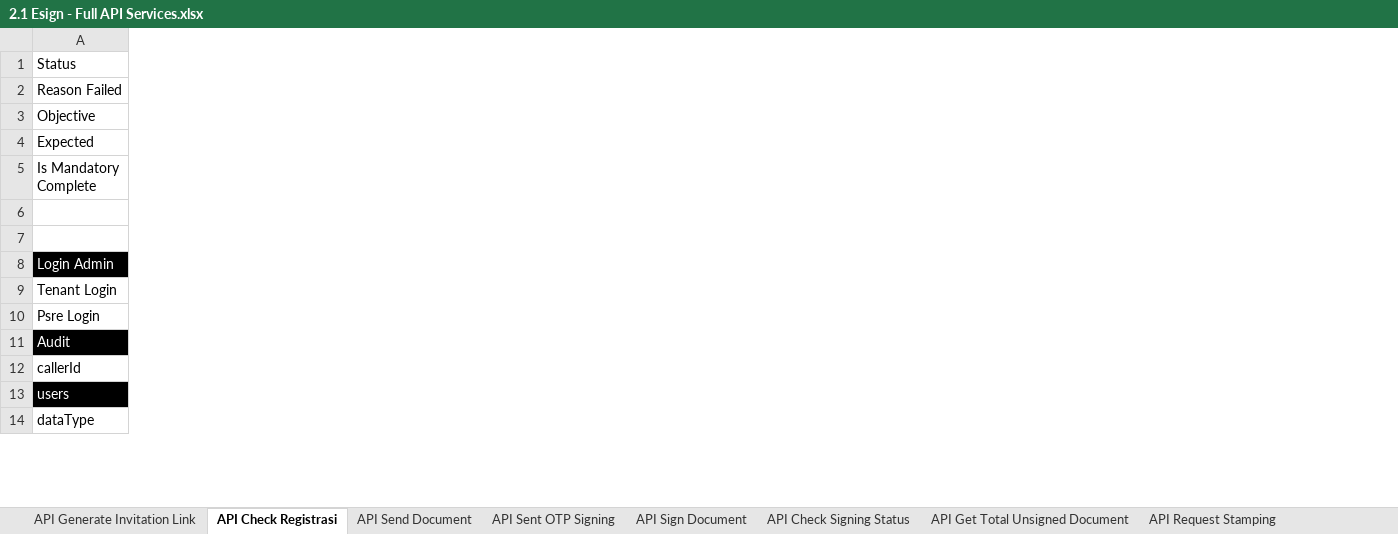
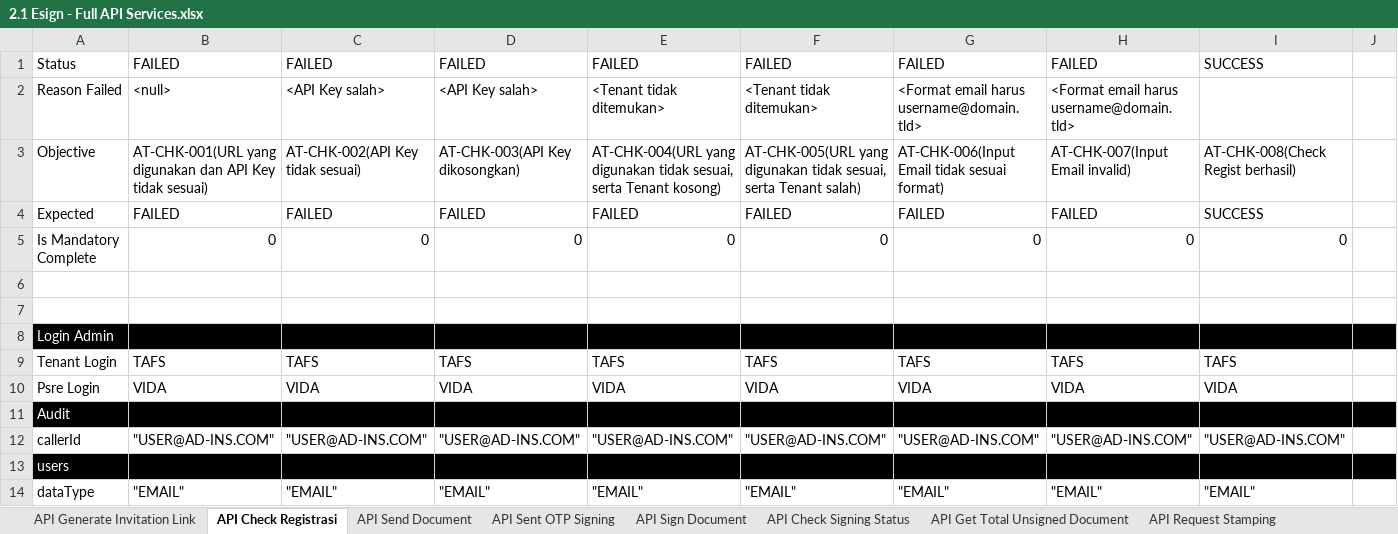
Before and after one commit to qcadins/ATeSign, an Excel workbook: Excel/2.1 Esign - Full API Services.xlsx, sheet API Check Registrasi, drawn as a sheet; only a part is shown; values as stored, in another font and other column widths than the file's, no borders; conditional formats not drawn; the diff covers the shown part only; the diff names each change by its address in the sheet, - before the commit and + after, or states it on an @@ line.

```diff
--- a/Excel/2.1 Esign - Full API Services.xlsx (sheet API Check Registrasi)
+++ b/Excel/2.1 Esign - Full API Services.xlsx (sheet API Check Registrasi)
+column B, rows 1-14: FAILED | <null> | AT-CHK-001(URL yang digunakan dan API Key tidak sesuai) | FAILED | 0 |  |  |  | TAFS | VIDA |  | "USER@AD-INS.COM" |  | "EMAIL"
+column C, rows 1-14: FAILED | <API Key salah> | AT-CHK-002(API Key tidak sesuai) | FAILED | 0 |  |  |  | TAFS | VIDA |  | "USER@AD-INS.COM" |  | "EMAIL"
+column D, rows 1-14: FAILED | <API Key salah> | AT-CHK-003(API Key dikosongkan) | FAILED | 0 |  |  |  | TAFS | VIDA |  | "USER@AD-INS.COM" |  | "EMAIL"
+column E, rows 1-14: FAILED | <Tenant tidak ditemukan> | AT-CHK-004(URL yang digunakan tidak sesuai, serta Tenant kosong) | FAILED | 0 |  |  |  | TAFS | VIDA |  | "USER@AD-INS.COM" |  | "EMAIL"
+column F, rows 1-14: FAILED | <Tenant tidak ditemukan> | AT-CHK-005(URL yang digunakan tidak sesuai, serta Tenant salah) | FAILED | 0 |  |  |  | TAFS | VIDA |  | "USER@AD-INS.COM" |  | "EMAIL"
+column G, rows 1-14: FAILED | <Format email harus username@domain.tld> | AT-CHK-006(Input Email tidak sesuai format) | FAILED | 0 |  |  |  | TAFS | VIDA |  | "USER@AD-INS.COM" |  | "EMAIL"
+column H, rows 1-14: FAILED | <Format email harus username@domain.tld> | AT-CHK-007(Input Email invalid) | FAILED | 0 |  |  |  | TAFS | VIDA |  | "USER@AD-INS.COM" |  | "EMAIL"
+column I, rows 1-14: SUCCESS |  | AT-CHK-008(Check Regist berhasil) | SUCCESS | 0 |  |  |  | TAFS | VIDA |  | "USER@AD-INS.COM" |  | "EMAIL"
+column J, empty
```
Also changed, not shown: 2 added rows, 25 edited cells and cell formats elsewhere in this sheet, sheet API Registrasi, sheet API Request Stamping, sheet API Check Inv Register Status, sheet API Download Document, other sheet tabs, formulas that keep their value.
